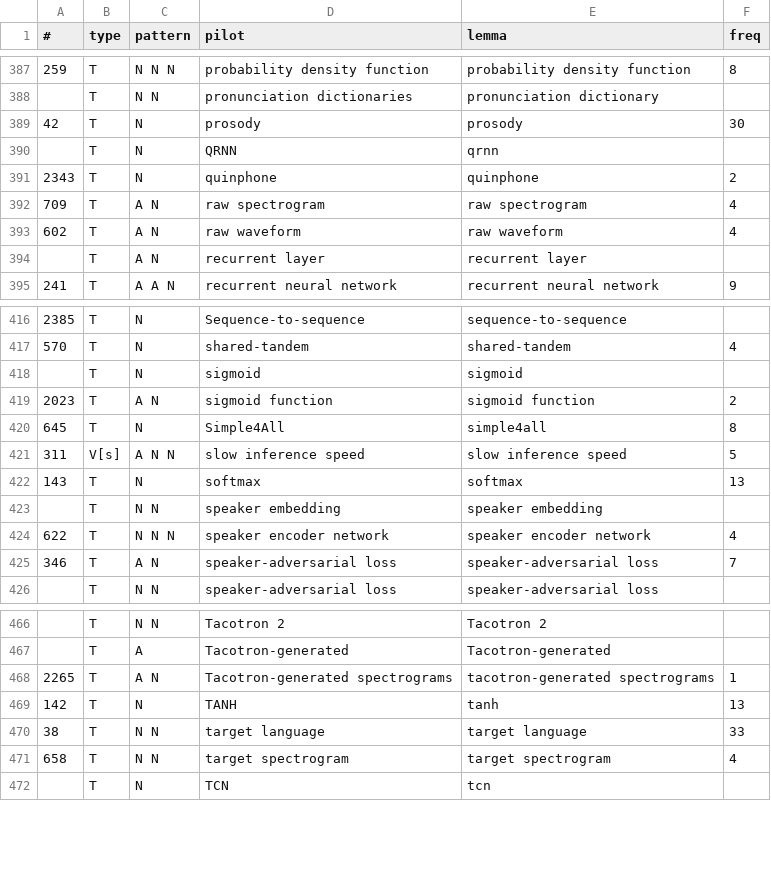
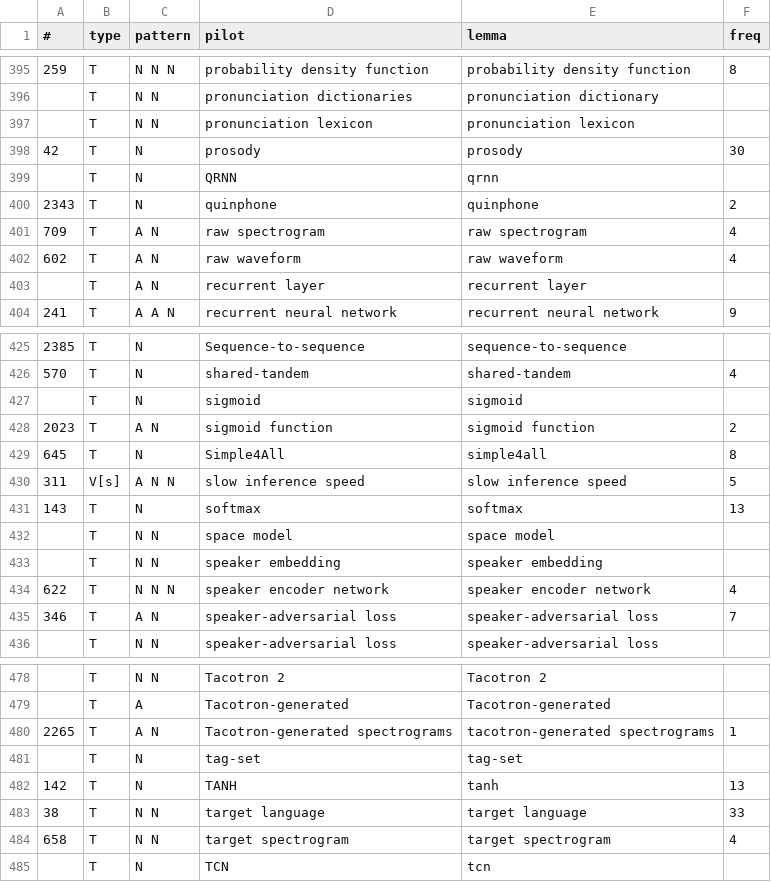
Before and after one commit to macairececile/terminology_project, a TSV file: lexicon.tsv, drawn as a sheet; only a part is shown, gaps mark what is left out; the diff covers the shown part only; the diff names each change by its address in the sheet, - before the commit and + after, or states it on an @@ line.

```diff
--- a/lexicon.tsv
+++ b/lexicon.tsv
+row 397:  | T | N N | pronunciation lexicon | pronunciation lexicon
+row 432:  | T | N N | space model | space model
+row 481:  | T | N | tag-set | tag-set
```
Also changed, not shown: 12 added rows elsewhere in this file, 4 other files.
